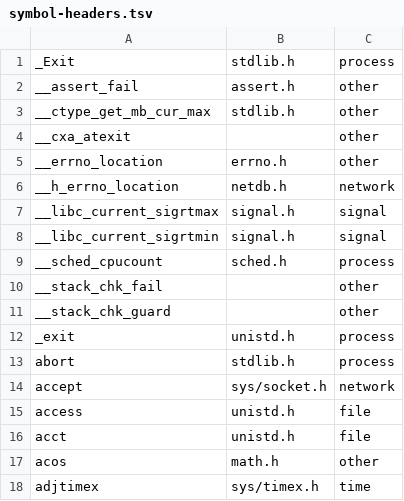
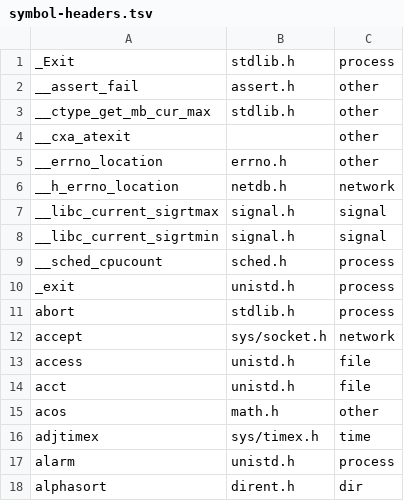
Before and after one commit to arturkjhs/zoraya, a TSV file: tools/posix-surface/results/symbol-headers.tsv, drawn as a sheet; only a part is shown; the shorter side is filled out with more unchanged rows.

```diff
--- a/tools/posix-surface/results/symbol-headers.tsv
+++ b/tools/posix-surface/results/symbol-headers.tsv
@@ -9,4 +9,2 @@ __libc_current_sigrtmin	signal.h	signal
 __sched_cpucount	sched.h	process
-__stack_chk_fail		other
-__stack_chk_guard		other
 _exit	unistd.h	process
```
Also changed, not shown: docs/research/task-02/callsites.csv, docs/research/task-02/libc-surface.csv, 16 other files.
